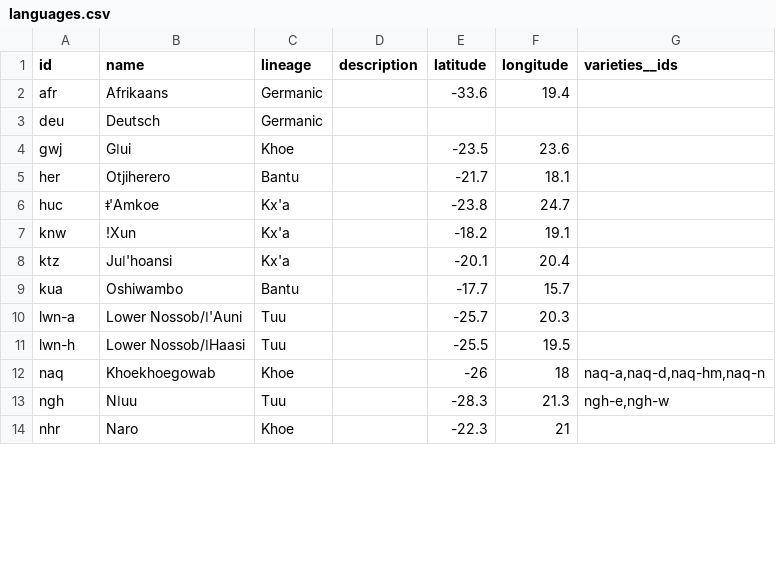
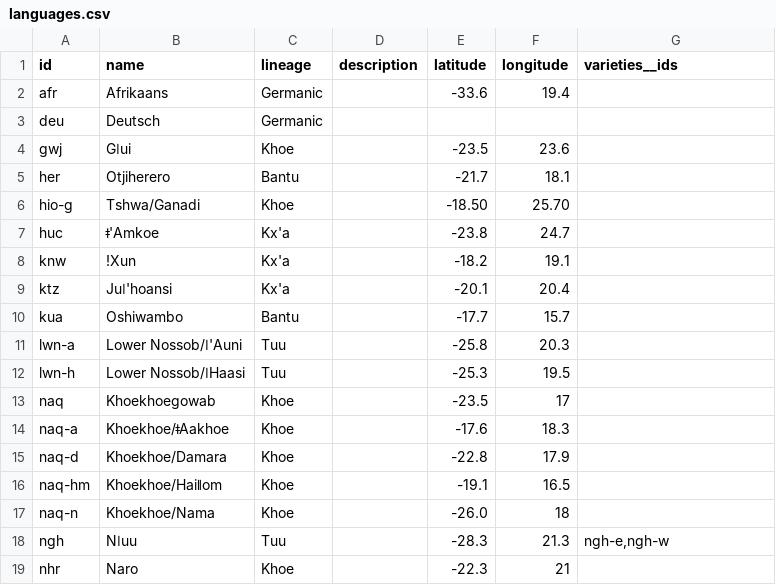
Before and after one commit to tsammalex/tsammalex, a CSV file: dump/languages.csv, drawn as a sheet; only a part is shown; the diff covers the shown part only.

```diff
--- a/dump/languages.csv
+++ b/dump/languages.csv
@@ -5,2 +5,3 @@ gwj,Gǀui,Khoe,,-23.5,23.6,
 her,Otjiherero,Bantu,,-21.7,18.1,
+hio-g,Tshwa/Ganadi,Khoe,, -18.50,25.70,
 huc,ǂ'Amkoe,Kx'a,,-23.8,24.7,
@@ -9,5 +10,9 @@ ktz,Juǀ'hoansi,Kx'a,,-20.1,20.4,
 kua,Oshiwambo,Bantu,,-17.7,15.7,
-lwn-a,Lower Nossob/ǀ'Auni,Tuu,,-25.7,20.3,
-lwn-h,Lower Nossob/ǀHaasi,Tuu,,-25.5,19.5,
-naq,Khoekhoegowab,Khoe,,-26,18,"naq-a,naq-d,naq-hm,naq-n"
+lwn-a,Lower Nossob/ǀ'Auni,Tuu,,-25.8,20.3,
+lwn-h,Lower Nossob/ǀHaasi,Tuu,,-25.3,19.5,
+naq,Khoekhoegowab,Khoe,,-23.5,17,
+naq-a,Khoekhoe/ǂAakhoe,Khoe,,-17.6,18.3,
+naq-d,Khoekhoe/Damara,Khoe,,-22.8,17.9,
+naq-hm,Khoekhoe/Haiǁom,Khoe,,-19.1,16.5,
+naq-n,Khoekhoe/Nama,Khoe,,-26.0,18,
 ngh,Nǀuu,Tuu,,-28.3,21.3,"ngh-e,ngh-w"
```
Also changed, not shown: 5 added rows, 1 removed row and 5 edited cells elsewhere in this file, dump/sources.csv, dump/species.csv, 3 other files.
